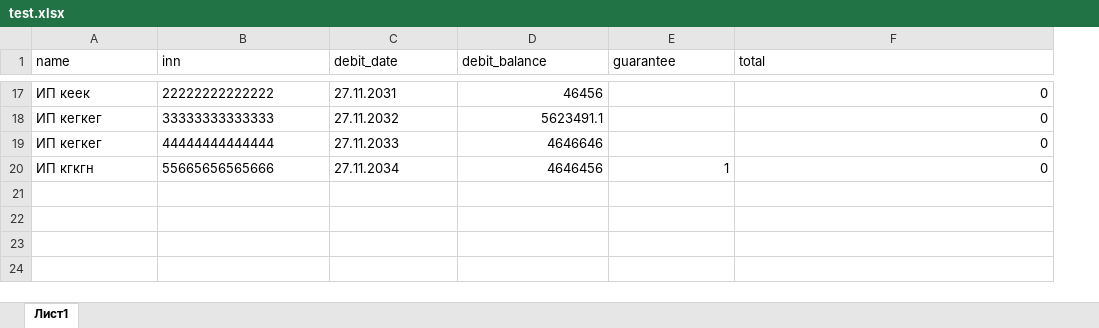
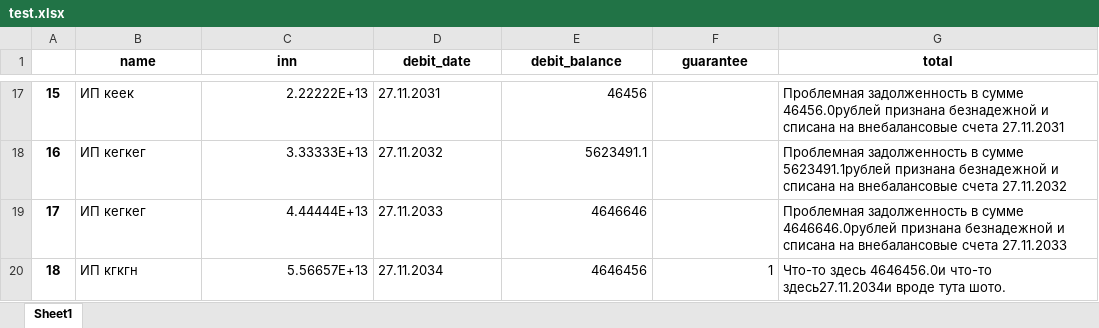
Before and after one commit to Engineer2200/HHH, an Excel workbook: test.xlsx, sheet Sheet1, drawn as a sheet; only a part is shown, gaps mark what is left out; values as stored, in another font and other column widths than the file's, no borders; addresses are those after the commit; the diff covers the shown part only; the diff names each change by its address in the sheet, - before the commit and + after, or states it on an @@ line.

```diff
--- a/test.xlsx (sheet Sheet1)
+++ b/test.xlsx (sheet Sheet1)
-sheet tab: Лист1
+sheet tab: Sheet1
+column A, rows 17-20: 15 | 16 | 17 | 18
@@ B1:G1 bold: off → on, alignment: left → center @@
-C17 (inn): 22222222222222
+C17 (inn): 2.22222E+13
-G17 (total): 0
+G17 (total): Проблемная задолженность в сумме 46456.0рублей признана безнадежной и списана на внебалансовые счета 27.11.2031
-C18 (inn): 33333333333333
+C18 (inn): 3.33333E+13
-G18 (total): 0
+G18 (total): Проблемная задолженность в сумме 5623491.1рублей признана безнадежной и списана на внебалансовые счета 27.11.2032
-C19 (inn): 44444444444444
+C19 (inn): 4.44444E+13
-G19 (total): 0
+G19 (total): Проблемная задолженность в сумме 4646646.0рублей признана безнадежной и списана на внебалансовые счета 27.11.2033
-C20 (inn): 55665656565666
+C20 (inn): 5.56657E+13
-G20 (total): 0
+G20 (total): Что-то здесь 4646456.0и что-то здесь27.11.2034и вроде тута шото.
```
Also changed, not shown: 30 edited cells elsewhere in this sheet, 2 other files.
